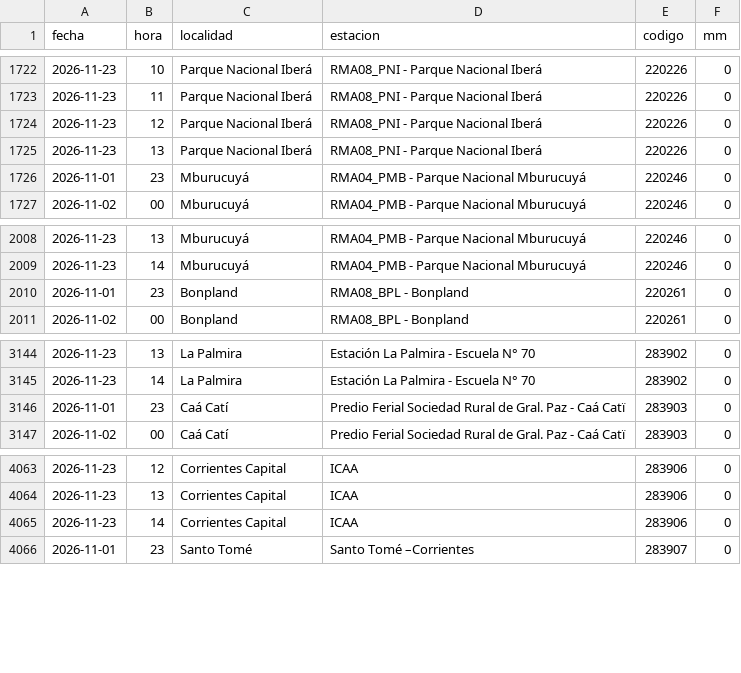
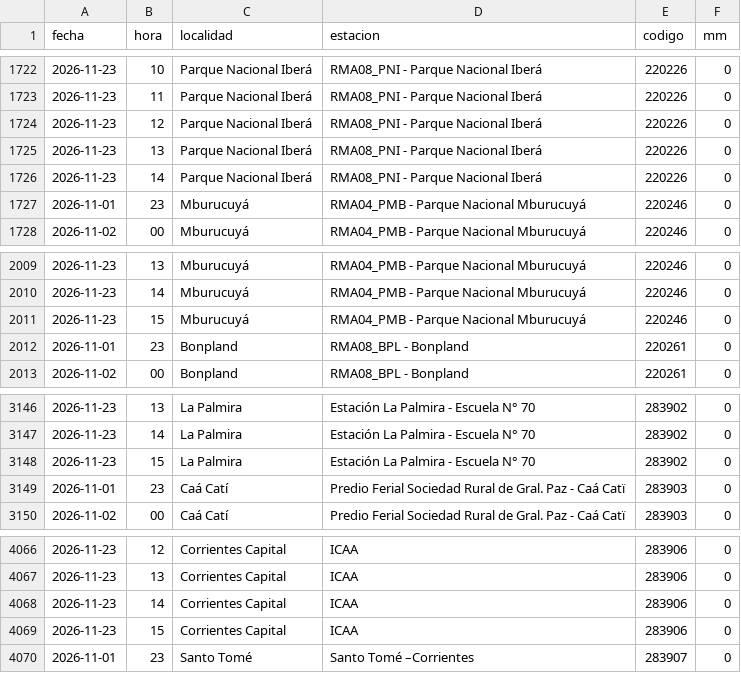
Before and after one commit to tablerocorrientes/tablerocorrientes.github.io, a CSV file: data/registro/lluvia_horaria.csv, drawn as a sheet; only a part is shown, gaps mark what is left out; the diff names each change by its address in the sheet, - before the commit and + after, or states it on an @@ line.

Commit message:
Ciclo continuo (intensivo): lluvia, satélite, pronóstico, fuentes y ríos, 23/11/2026 16:07 h

```diff
--- a/data/registro/lluvia_horaria.csv
+++ b/data/registro/lluvia_horaria.csv
+row 1726: 2026-11-23 | 14 | Parque Nacional Iberá | RMA08_PNI - Parque Nacional Iberá | 220226 | 0
+row 2011: 2026-11-23 | 15 | Mburucuyá | RMA04_PMB - Parque Nacional Mburucuyá | 220246 | 0
+row 3148: 2026-11-23 | 15 | La Palmira | Estación La Palmira - Escuela N° 70 | 283902 | 0
+row 4069: 2026-11-23 | 15 | Corrientes Capital | ICAA | 283906 | 0
```
Also changed, not shown: data/registro/resumen_diario_lluvia.csv, 7 other files.
